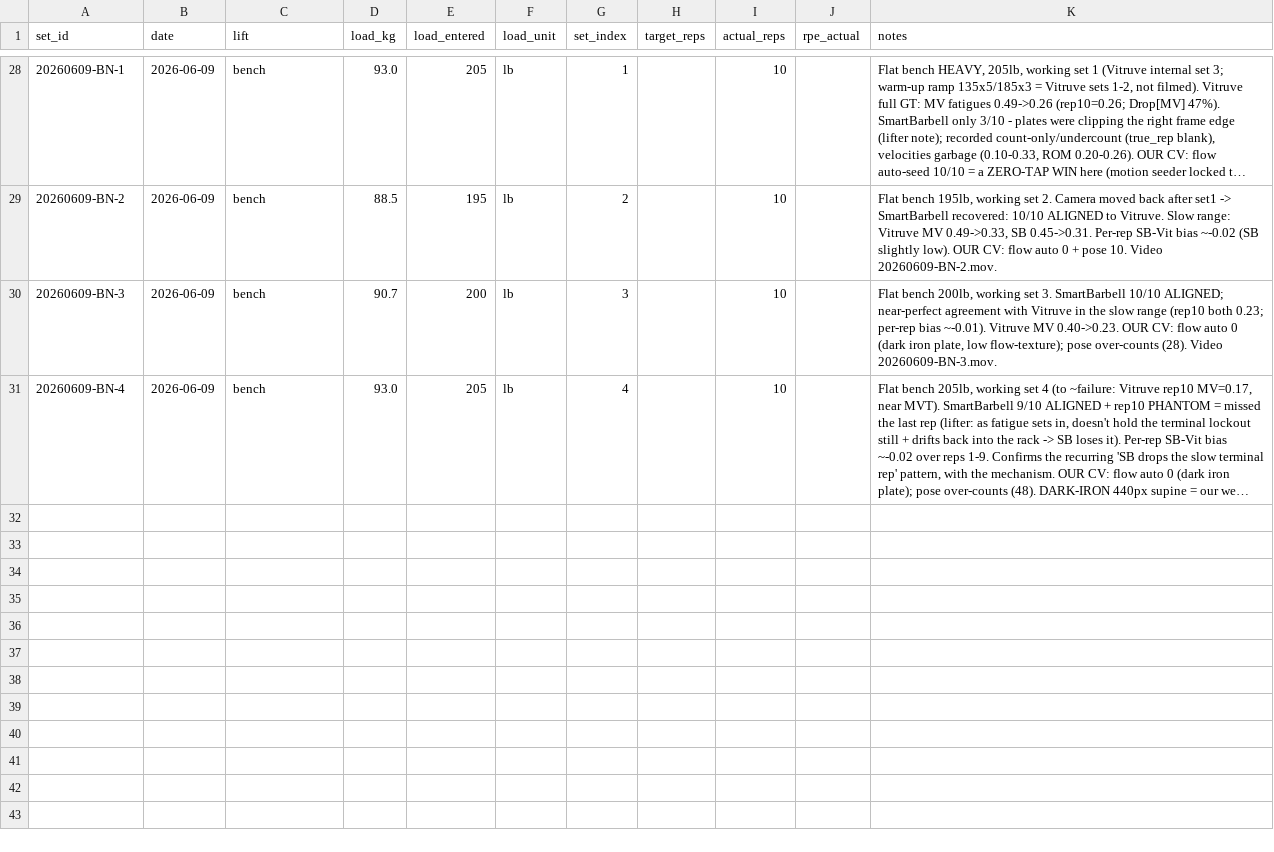
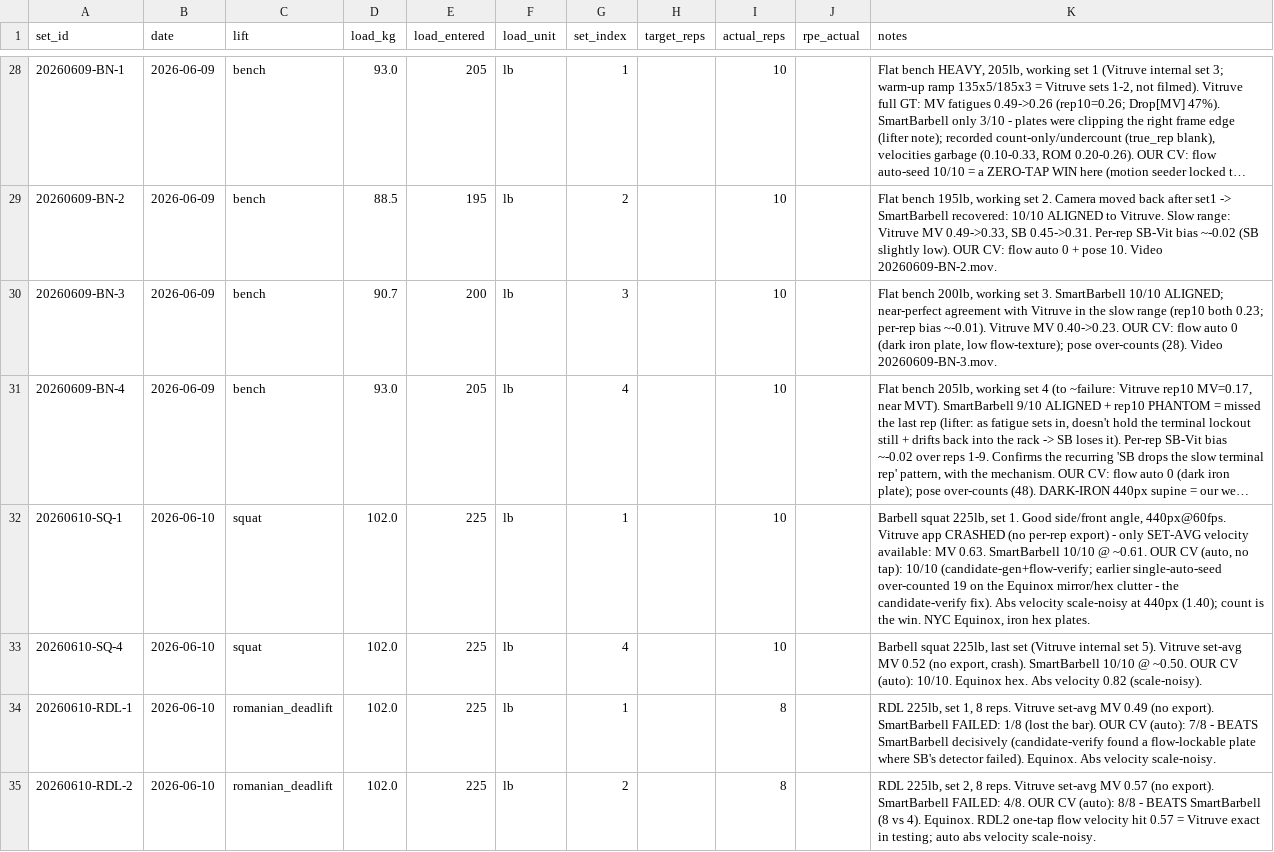
Before and after one commit to jimartter-git/vbt, a CSV file: dataset/sets.csv, drawn as a sheet; only a part is shown, gaps mark what is left out; long unchanged cells end in …; the diff names each change by its address in the sheet, - before the commit and + after, or states it on an @@ line.

```diff
--- a/dataset/sets.csv
+++ b/dataset/sets.csv
+row 32: 20260610-SQ-1 | 2026-06-10 | squat | 102.0 | 225 | lb | 1 |  | 10 |  | Barbell squat 225lb, set 1. Good side/front angle, 440px@60fps. Vitruve app CRASHED (no per-rep export) - only SET-AVG velocity available: MV 0.63. SmartBarbell 10/10 @ ~0.61. OUR CV (auto, no tap): 10/10 (candidate-gen+flow-verify; earlier single-auto-seed over-counted 19 on the Equinox mirror/hex clutter - the candidate-verify fix). Abs velocity scale-noisy at 440px (1.40); count is the win. NYC Equinox, iron hex plates.
+row 33: 20260610-SQ-4 | 2026-06-10 | squat | 102.0 | 225 | lb | 4 |  | 10 |  | Barbell squat 225lb, last set (Vitruve internal set 5). Vitruve set-avg MV 0.52 (no export, crash). SmartBarbell 10/10 @ ~0.50. OUR CV (auto): 10/10. Equinox hex. Abs velocity 0.82 (scale-noisy).
+row 34: 20260610-RDL-1 | 2026-06-10 | romanian_deadlift | 102.0 | 225 | lb | 1 |  | 8 |  | RDL 225lb, set 1, 8 reps. Vitruve set-avg MV 0.49 (no export). SmartBarbell FAILED: 1/8 (lost the bar). OUR CV (auto): 7/8 - BEATS SmartBarbell decisively (candidate-verify found a flow-lockable plate where SB's detector failed). Equinox. Abs velocity scale-noisy.
+row 35: 20260610-RDL-2 | 2026-06-10 | romanian_deadlift | 102.0 | 225 | lb | 2 |  | 8 |  | RDL 225lb, set 2, 8 reps. Vitruve set-avg MV 0.57 (no export). SmartBarbell FAILED: 4/8. OUR CV (auto): 8/8 - BEATS SmartBarbell (8 vs 4). Equinox. RDL2 one-tap flow velocity hit 0.57 = Vitruve exact in testing; auto abs velocity scale-noisy.
```
Also changed, not shown: dataset/raw_files.csv, dataset/rep_metrics.csv, 2 other files.
